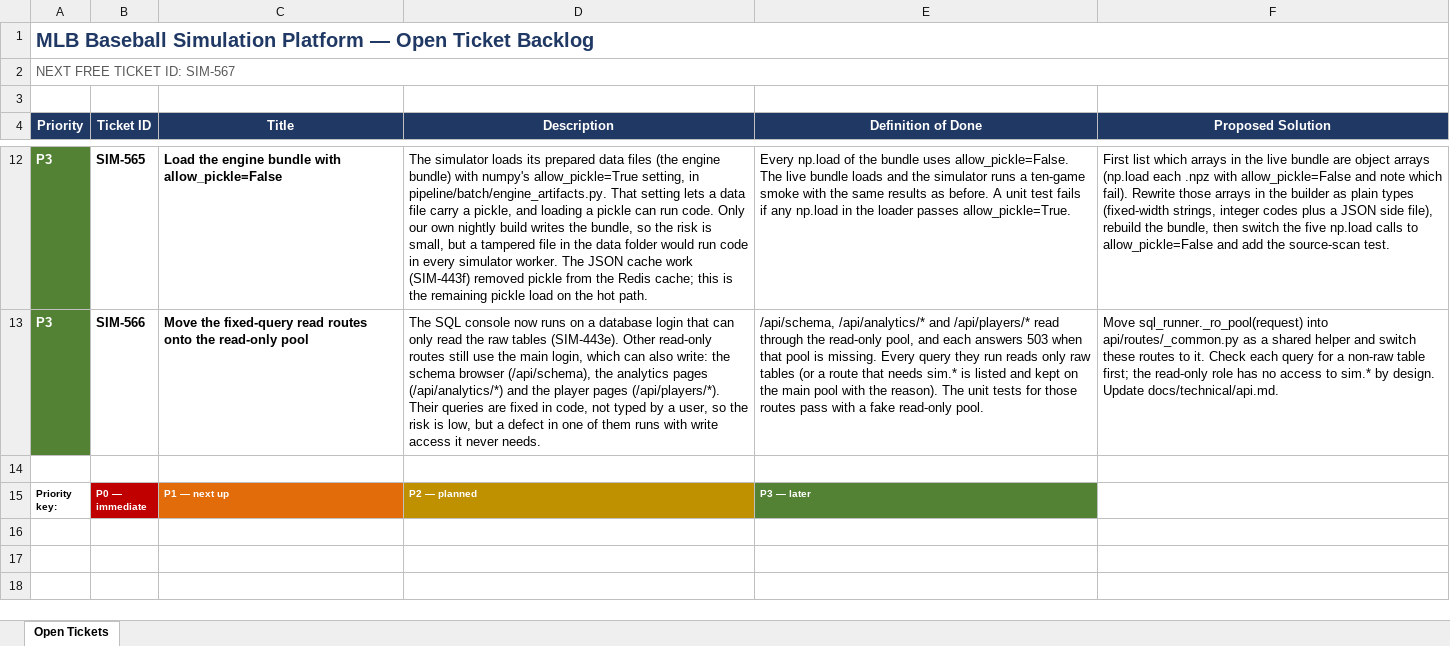
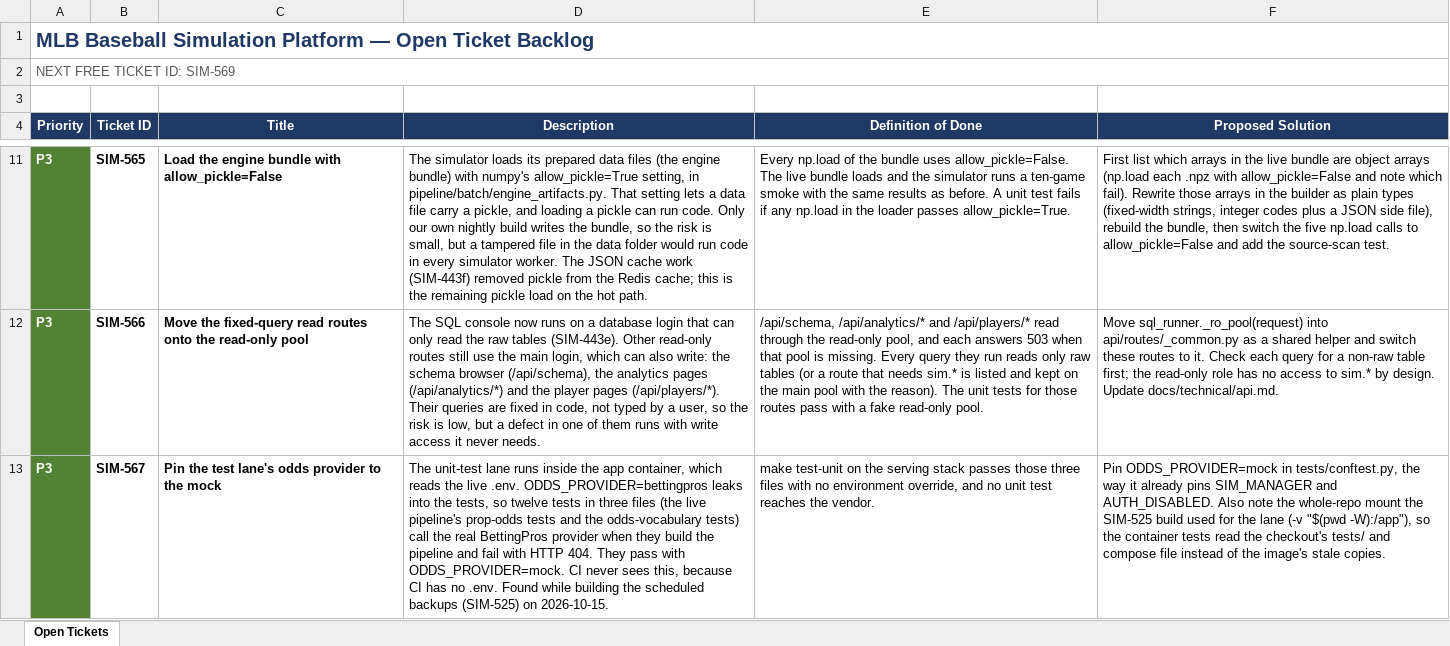
Before and after one commit to gmelick/baseball_simulator_v2, an Excel workbook: BACKLOG.xlsx, sheet Open Tickets, drawn as a sheet; only a part is shown, gaps mark what is left out; the shorter side is filled out with more unchanged rows; values as stored, in another font and other column widths than the file's, no borders; table styles not drawn; the diff covers the shown part only; the diff names each change by its address in the sheet, - before the commit and + after, or states it on an @@ line.

```diff
--- a/BACKLOG.xlsx (sheet Open Tickets)
+++ b/BACKLOG.xlsx (sheet Open Tickets)
-A2 (Priority): NEXT FREE TICKET ID: SIM-567
+A2 (Priority): NEXT FREE TICKET ID: SIM-569
+row 13: P3 | SIM-567 | Pin the test lane's odds provider to the mock | The unit-test lane runs inside the app container, which reads the live .env. ODDS_PROVIDER=bettingpros leaks into the tests, so twelve tests in three files (the live pipeline's prop-odds tests and the odds-vocabulary tests) call the real BettingPros provider when they build the pipeline and fail with HTTP 404. They pass with ODDS_PROVIDER=mock. CI never sees this, because CI has no .env. Found while building the scheduled backups (SIM-525) on 2026-10-15. | make test-unit on the serving stack passes those three files with no environment override, and no unit test reaches the vendor. | Pin ODDS_PROVIDER=mock in tests/conftest.py, the way it already pins SIM_MANAGER and AUTH_DISABLED. Also note the whole-repo mount the SIM-525 build used for the lane (-v "$(pwd -W):/app"), so the container tests read the checkout's tests/ and compose file instead of the image's stale copies.
```
Also changed, not shown: 1 added row and 1 removed row elsewhere in this sheet, 11 other files.
